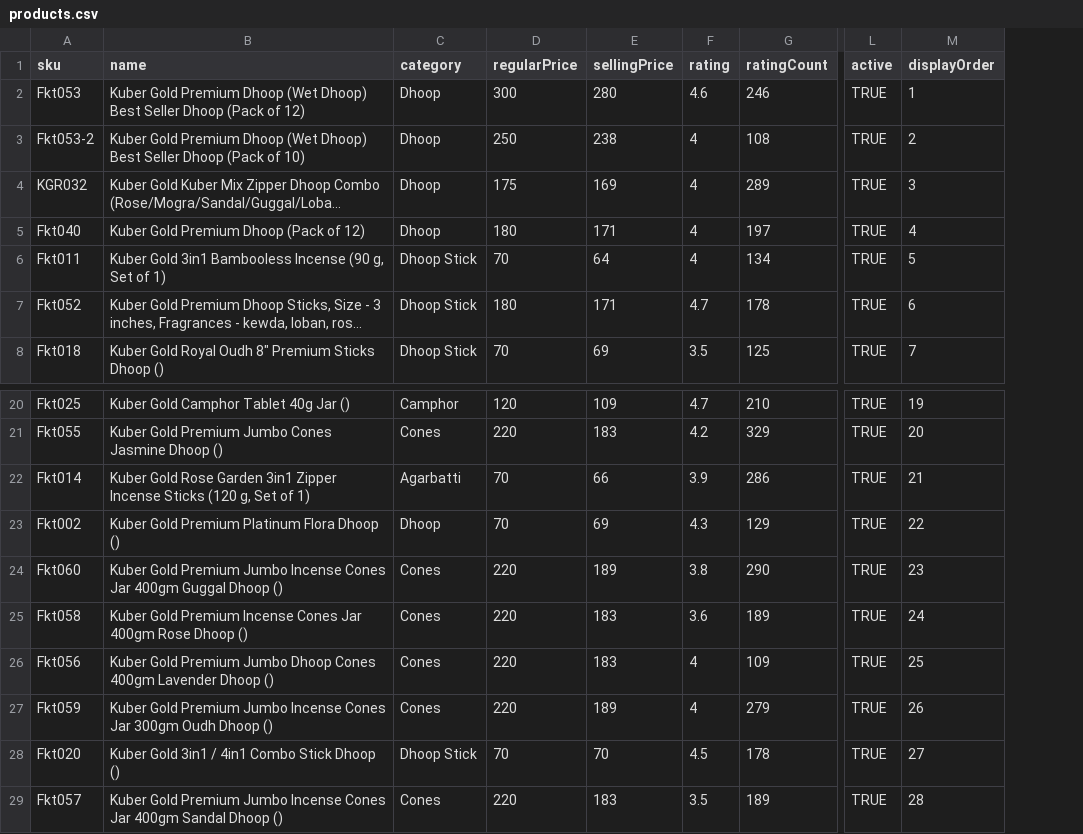
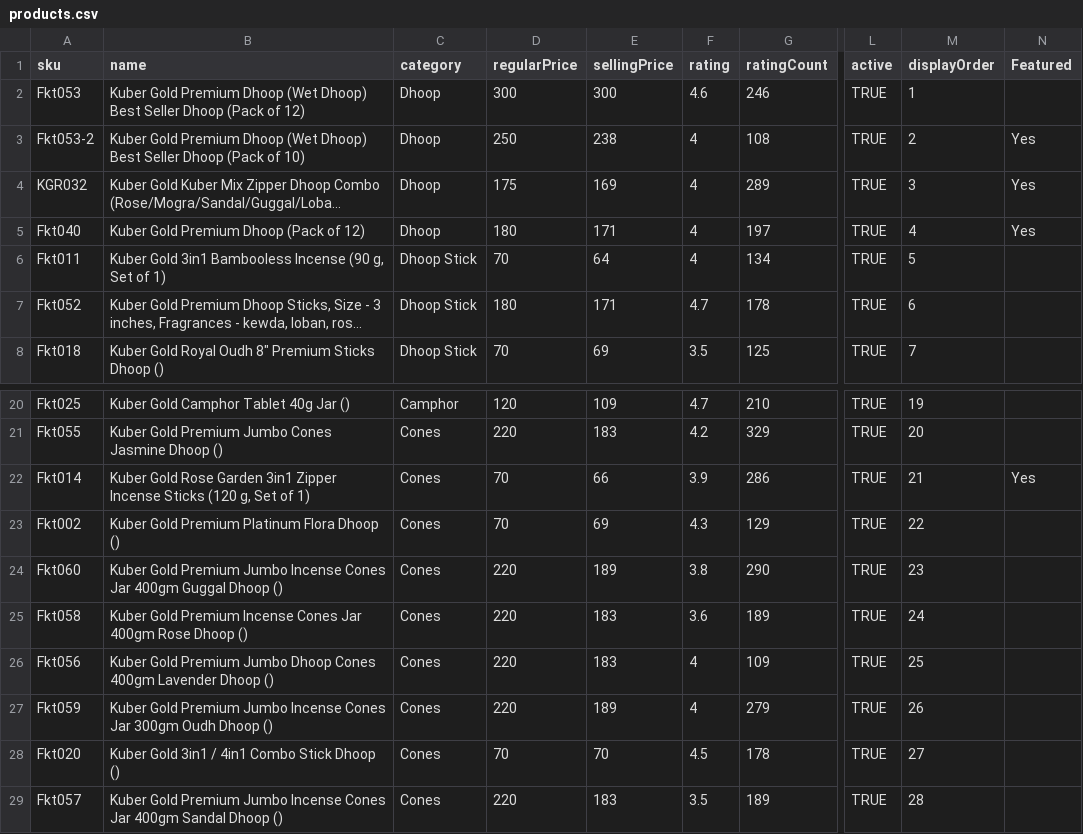
Before and after one commit to MrXgupta/Insta-store, a CSV file: public/products.csv, drawn as a sheet; only a part is shown, gaps mark what is left out; long unchanged cells end in …; the diff names each change by its address in the sheet, - before the commit and + after, or states it on an @@ line.

```diff
--- a/public/products.csv
+++ b/public/products.csv
+column N (Featured), rows 3-5: all Yes; row 22: Yes
-E2 (sellingPrice): 280
+E2 (sellingPrice): 300
-C22 (category): Agarbatti
+C22 (category): Cones
-C23 (category): Dhoop
+C23 (category): Cones
-C28 (category): Dhoop Stick
+C28 (category): Cones
```
Also changed, not shown: 14 other files.
